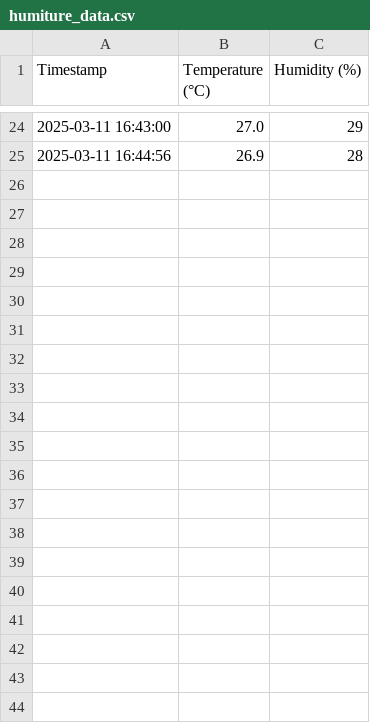
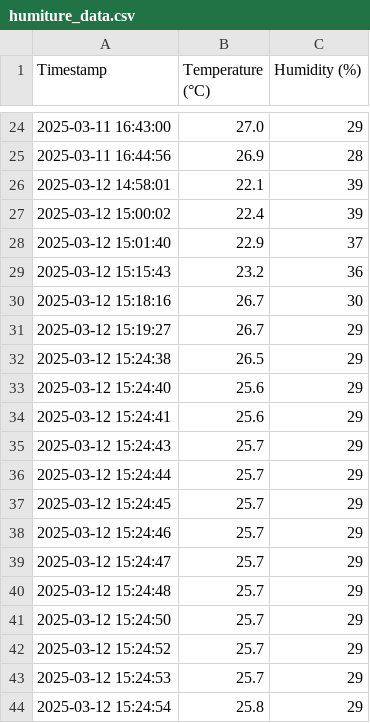
Before and after one commit to ekans-0/PHSEngineeringProjects, a CSV file: Falconia/Data/humiture_data.csv, drawn as a sheet; only a part is shown, gaps mark what is left out; the diff covers the shown part only.

Commit message:
More data, more crashouts

```diff
--- a/Falconia/Data/humiture_data.csv
+++ b/Falconia/Data/humiture_data.csv
@@ -25 +25,20 @@ Timestamp,Temperature (°C),Humidity (%)
 2025-03-11 16:44:56,26.9,28
+2025-03-12 14:58:01,22.1,39
+2025-03-12 15:00:02,22.4,39
+2025-03-12 15:01:40,22.9,37
+2025-03-12 15:15:43,23.2,36
+2025-03-12 15:18:16,26.7,30
+2025-03-12 15:19:27,26.7,29
+2025-03-12 15:24:38,26.5,29
+2025-03-12 15:24:40,25.6,29
+2025-03-12 15:24:41,25.6,29
+2025-03-12 15:24:43,25.7,29
+2025-03-12 15:24:44,25.7,29
+2025-03-12 15:24:45,25.7,29
+2025-03-12 15:24:46,25.7,29
+2025-03-12 15:24:47,25.7,29
+2025-03-12 15:24:48,25.7,29
+2025-03-12 15:24:50,25.7,29
+2025-03-12 15:24:52,25.7,29
+2025-03-12 15:24:53,25.7,29
+2025-03-12 15:24:54,25.8,29
```
Also changed, not shown: 27 added rows elsewhere in this file, Falconia/Data/gas_sensor_data.csv, Falconia/Data/gyroaccel_data.csv, 2 other files.
